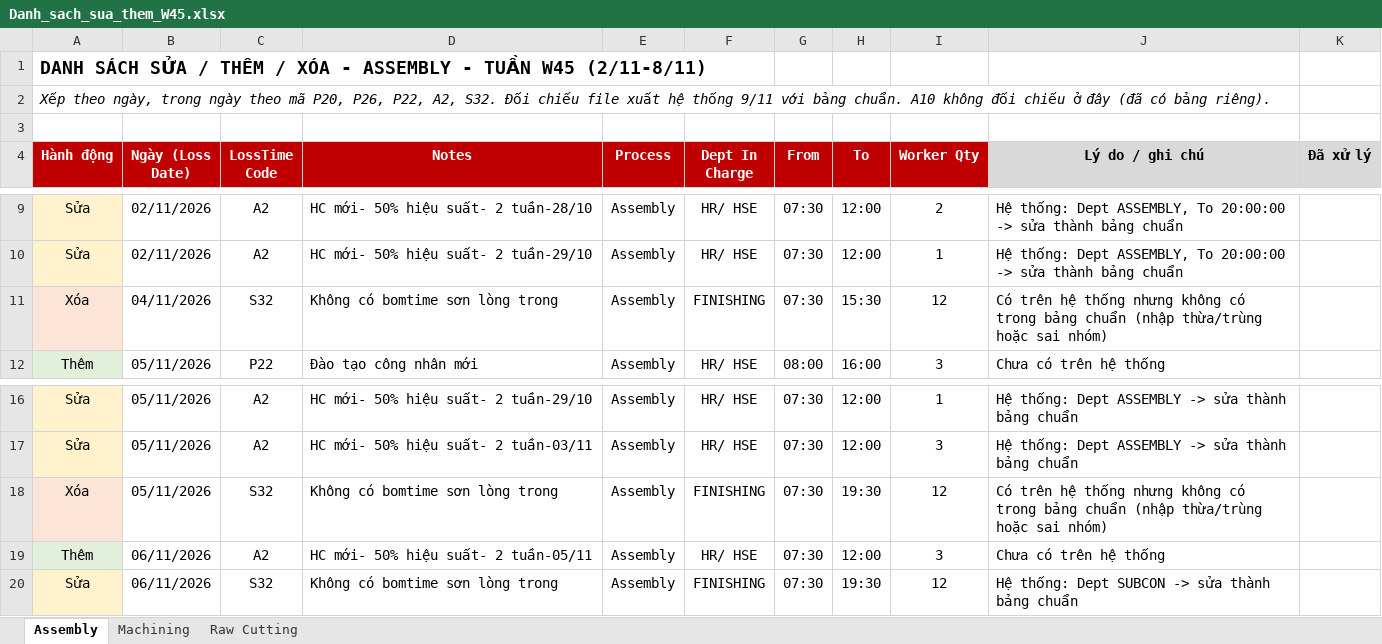
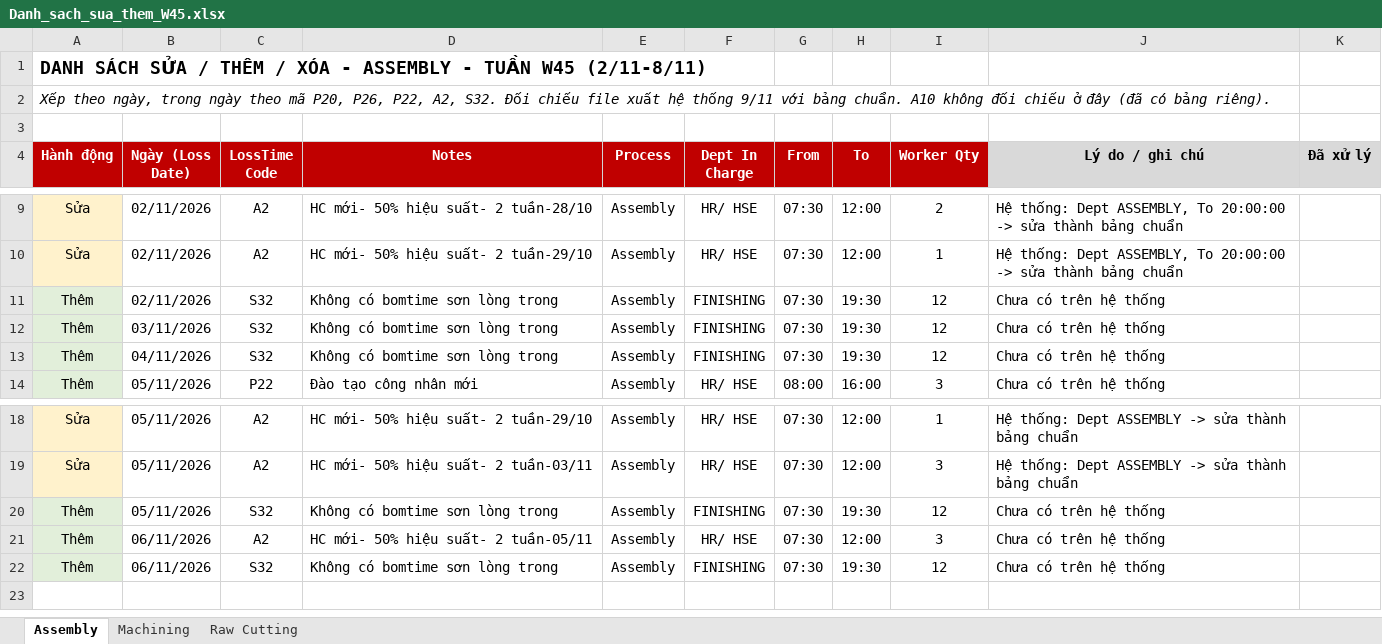
Before and after one commit to Aurora241/Rochdale-Spears, an Excel workbook: loss-time/outputs/Danh_sach_sua_them_W45.xlsx, sheet Assembly, drawn as a sheet; only a part is shown, gaps mark what is left out; values as stored, in another font and other column widths than the file's, no borders; addresses are those after the commit; the diff names each change by its address in the sheet, - before the commit and + after, or states it on an @@ line.

```diff
--- a/loss-time/outputs/Danh_sach_sua_them_W45.xlsx (sheet Assembly)
+++ b/loss-time/outputs/Danh_sach_sua_them_W45.xlsx (sheet Assembly)
+row 11: Thêm | 02/11/2026 | S32 | Không có bomtime sơn lòng trong | Assembly | FINISHING | 07:30 | 19:30 | 12 | Chưa có trên hệ thống
+row 12: Thêm | 03/11/2026 | S32 | Không có bomtime sơn lòng trong | Assembly | FINISHING | 07:30 | 19:30 | 12 | Chưa có trên hệ thống
-A13 (Hành động): Xóa
+A13 (Hành động): Thêm
-A13 fill: #FCE4D6
+A13 fill: #E2EFDA
-H13 (To): 15:30
+H13 (To): 19:30
-J13 (Lý do / ghi chú): Có trên hệ thống nhưng không có trong bảng chuẩn (nhập thừa/trùng hoặc sai nhóm)
+J13 (Lý do / ghi chú): Chưa có trên hệ thống
-A20 (Hành động): Xóa
+A20 (Hành động): Thêm
-A20 fill: #FCE4D6
+A20 fill: #E2EFDA
-J20 (Lý do / ghi chú): Có trên hệ thống nhưng không có trong bảng chuẩn (nhập thừa/trùng hoặc sai nhóm)
+J20 (Lý do / ghi chú): Chưa có trên hệ thống
-A22 (Hành động): Sửa
+A22 (Hành động): Thêm
-A22 fill: #FFF2CC
+A22 fill: #E2EFDA
-J22 (Lý do / ghi chú): Hệ thống: Dept SUBCON -> sửa thành bảng chuẩn
+J22 (Lý do / ghi chú): Chưa có trên hệ thống
```
Also changed, not shown: sheet Machining, sheet Raw Cutting, loss-time/outputs/Loss_time_05-10_den_09-11.xlsx, loss-time/outputs/Nhap_lieu_05-10_den_09-11.xlsx, 4 other files.
